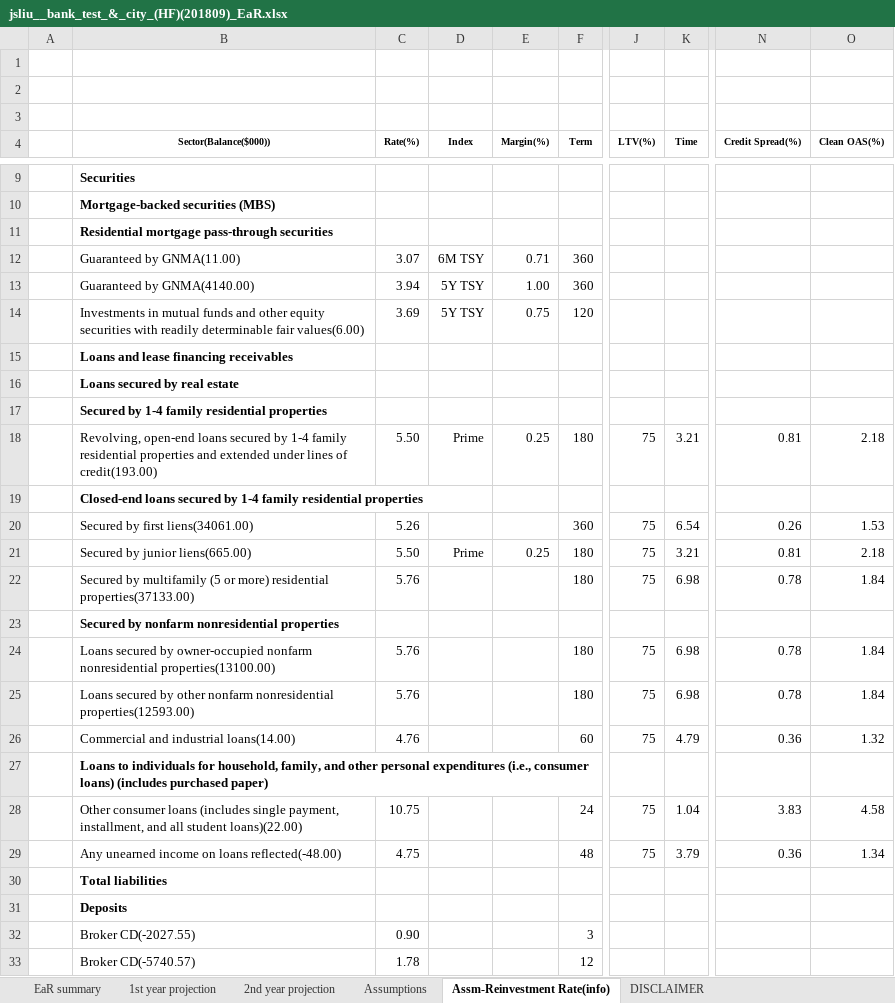
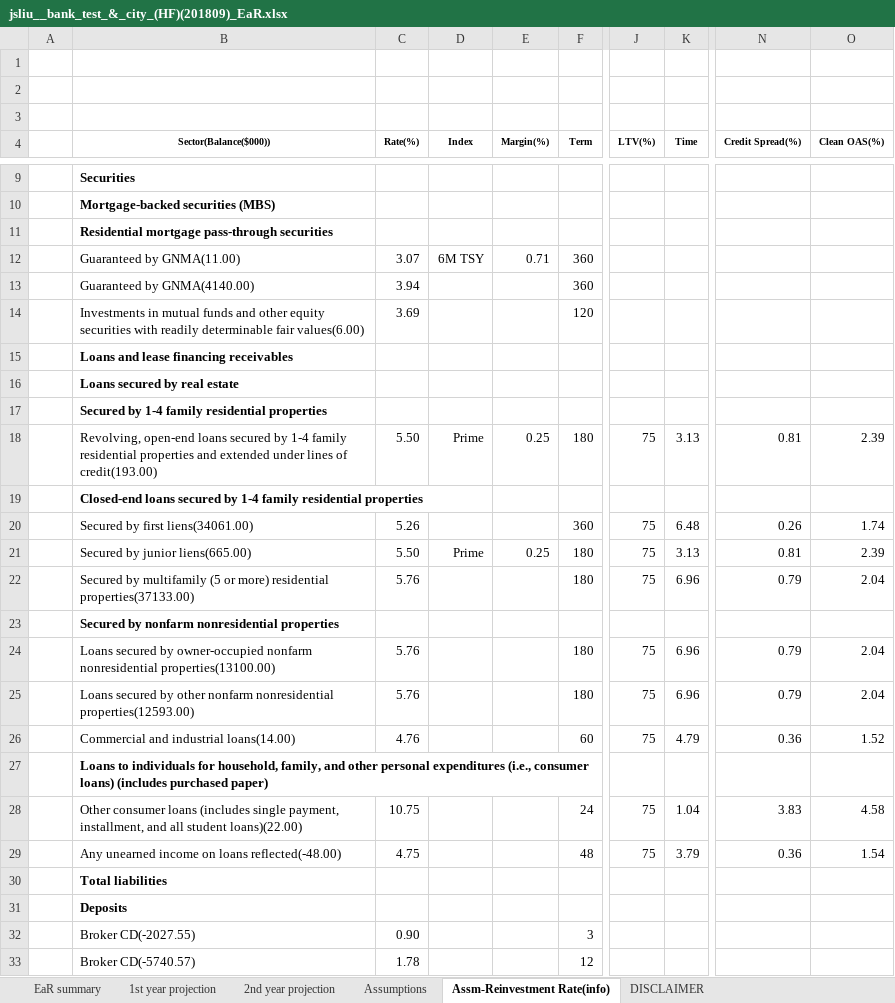
Before and after one commit to jasenliu/AutoTHCN, an Excel workbook: lib/report/benchmark_report/web14/exl/201809/jsliu__bank_test_&_city_(HF)(201809)_EaR.xlsx, sheet Assm-Reinvestment Rate(info), drawn as a sheet; only a part is shown, gaps mark what is left out; values as stored, in another font and other column widths than the file's, no borders; charts and pictures not drawn; the diff names each change by its address in the sheet, - before the commit and + after, or states it on an @@ line.

```diff
--- a/lib/report/benchmark_report/web14/exl/201809/jsliu__bank_test_&_city_(HF)(201809)_EaR.xlsx (sheet Assm-Reinvestment Rate(info))
+++ b/lib/report/benchmark_report/web14/exl/201809/jsliu__bank_test_&_city_(HF)(201809)_EaR.xlsx (sheet Assm-Reinvestment Rate(info))
-D13:D14 (Index): 5Y TSY
+D13:D14 (Index): (empty)
-E13 (Margin(%)): 1.00
+E13 (Margin(%)): (empty)
-E14 (Margin(%)): 0.75
+E14 (Margin(%)): (empty)
-K18 (Time): 3.21
+K18 (Time): 3.13
-O18 (Clean OAS(%)): 2.18
+O18 (Clean OAS(%)): 2.39
-K20 (Time): 6.54
+K20 (Time): 6.48
-O20 (Clean OAS(%)): 1.53
+O20 (Clean OAS(%)): 1.74
-K21 (Time): 3.21
+K21 (Time): 3.13
-O21 (Clean OAS(%)): 2.18
+O21 (Clean OAS(%)): 2.39
-K22 (Time): 6.98
+K22 (Time): 6.96
-N22 (Credit Spread(%)): 0.78
+N22 (Credit Spread(%)): 0.79
-O22 (Clean OAS(%)): 1.84
+O22 (Clean OAS(%)): 2.04
-K24:K25 (Time): 6.98
+K24:K25 (Time): 6.96
-N24:N25 (Credit Spread(%)): 0.78
+N24:N25 (Credit Spread(%)): 0.79
-O24:O25 (Clean OAS(%)): 1.84
+O24:O25 (Clean OAS(%)): 2.04
-O26 (Clean OAS(%)): 1.32
+O26 (Clean OAS(%)): 1.52
-O29 (Clean OAS(%)): 1.34
+O29 (Clean OAS(%)): 1.54
```
Also changed, not shown: sheet 2nd year projection, sheet 1st year projection, sheet EaR summary, hidden cells, lib/report/benchmark_report/web14/exl/201809/jsliu__bank_test_&_city_(HF)(201809)_Two_Cycles_Comparison.xlsx.
